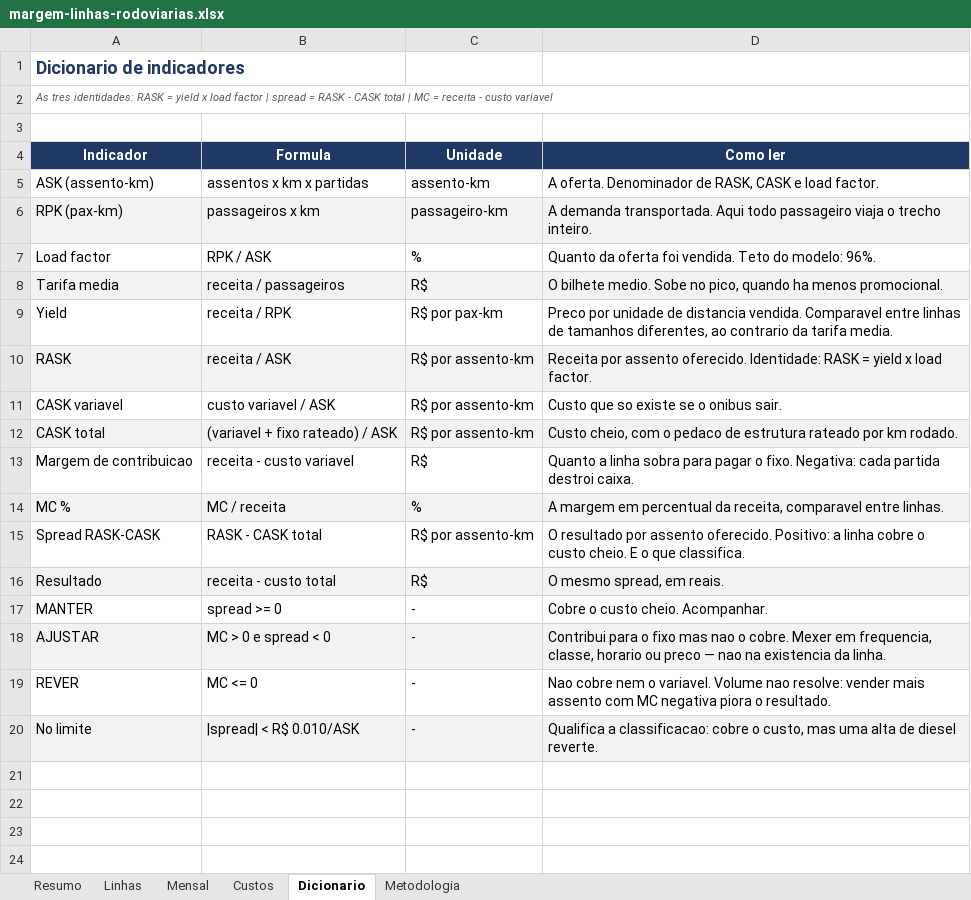
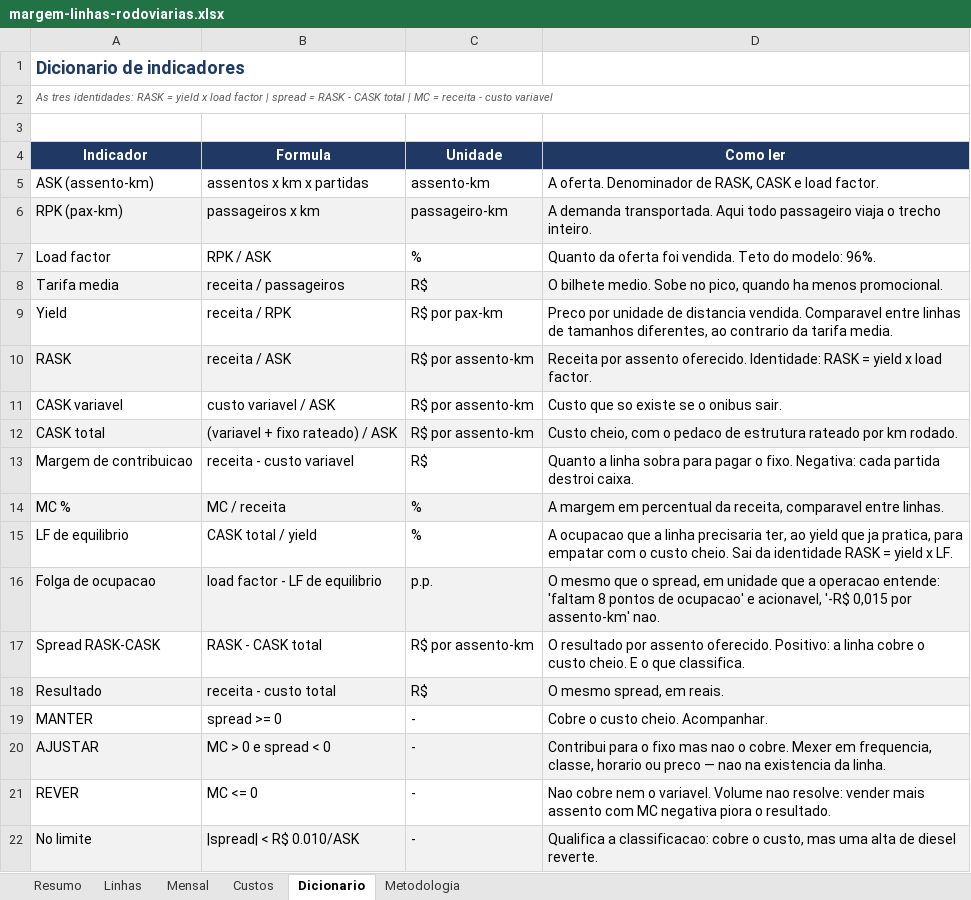
Before and after one commit to joaoplatinetti/margem-linhas-rodoviarias, an Excel workbook: saida/margem-linhas-rodoviarias.xlsx, sheet Dicionario, drawn as a sheet; values as stored, in another font and other column widths than the file's, no borders; the diff names each change by its address in the sheet, - before the commit and + after, or states it on an @@ line.

```diff
--- a/saida/margem-linhas-rodoviarias.xlsx (sheet Dicionario)
+++ b/saida/margem-linhas-rodoviarias.xlsx (sheet Dicionario)
+row 15: LF de equilibrio | CASK total / yield | % | A ocupacao que a linha precisaria ter, ao yield que ja pratica, para empatar com o custo cheio. Sai da identidade RASK = yield x LF.
+row 16: Folga de ocupacao | load factor - LF de equilibrio | p.p. | O mesmo que o spread, em unidade que a operacao entende: 'faltam 8 pontos de ocupacao' e acionavel, '-R$ 0,015 por assento-km' nao.
```
Also changed, not shown: sheet Resumo, sheet Linhas, 19 other files.
